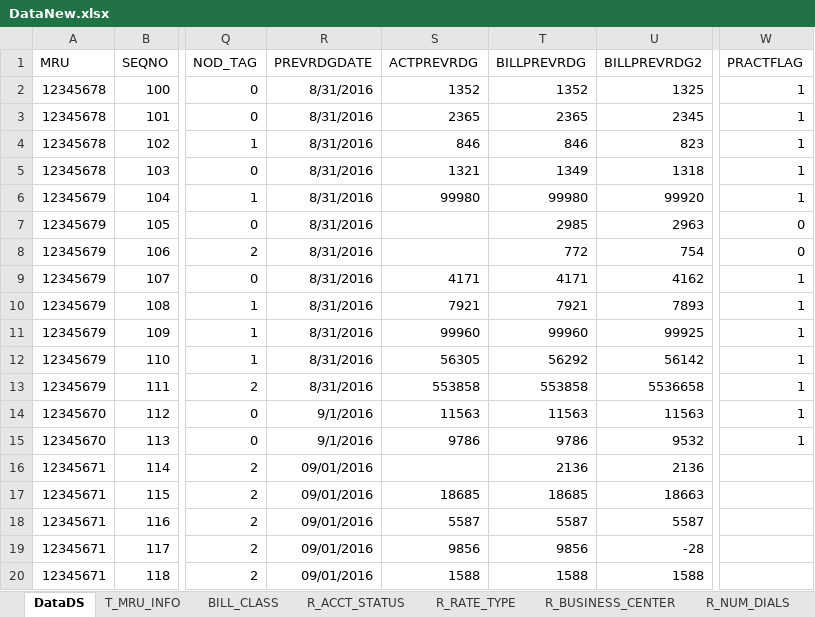
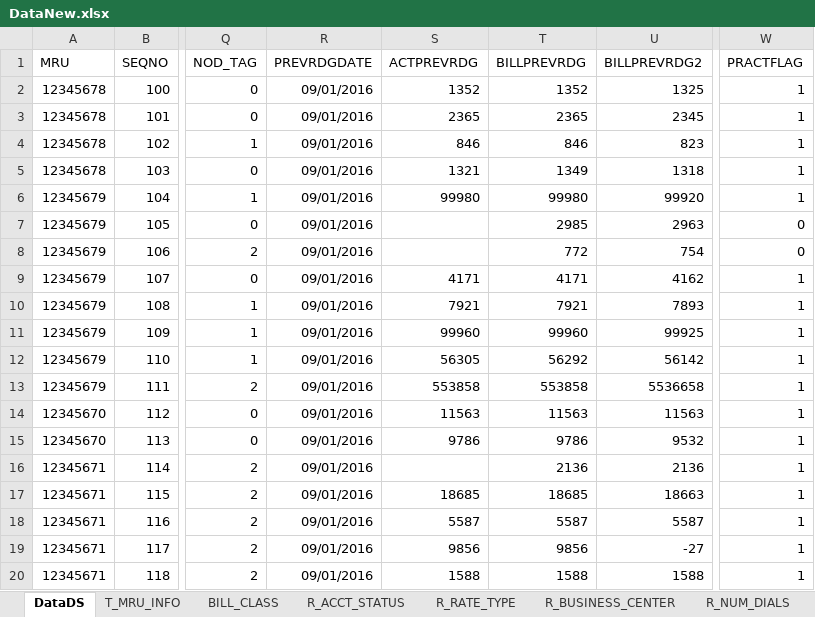
Before and after one commit to shinjikun/MWSI, an Excel workbook: tools/scripts/DataNew.xlsx, sheet DataDS, drawn as a sheet; only a part is shown, gaps mark what is left out; values as stored, in another font and other column widths than the file's, no borders; the diff names each change by its address in the sheet, - before the commit and + after, or states it on an @@ line.

Commit message:
fixed bug on querying meter Info in db

```diff
--- a/tools/scripts/DataNew.xlsx (sheet DataDS)
+++ b/tools/scripts/DataNew.xlsx (sheet DataDS)
-R2:R13 (PREVRDGDATE): 8/31/2016
+R2:R13 (PREVRDGDATE): 09/01/2016
-R14:R15 (PREVRDGDATE): 9/1/2016
+R14:R15 (PREVRDGDATE): 09/01/2016
-W16:W20 (PRACTFLAG): (empty)
+W16:W20 (PRACTFLAG): 1
-U19 (BILLPREVRDG2): -28
+U19 (BILLPREVRDG2): -27
```
Also changed, not shown: 11 other files.
